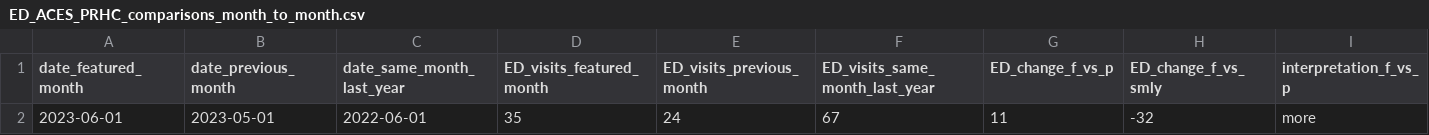
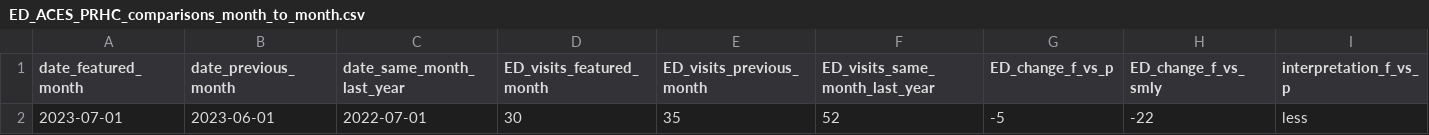
Before and after one commit to peterboroughpublichealth/public-data-opioid-EWSS, a CSV file: ED-visits-ACES/PRHC/ED_ACES_PRHC_comparisons_month_to_month.csv, drawn as a sheet; only a part is shown; removed rows and columns are numbered as before the commit, all else as after; rows hold the shown columns only; the diff names each change by its address in the sheet, - before the commit and + after, or states it on an @@ line.

```diff
--- a/ED-visits-ACES/PRHC/ED_ACES_PRHC_comparisons_month_to_month.csv
+++ b/ED-visits-ACES/PRHC/ED_ACES_PRHC_comparisons_month_to_month.csv
-row 2: 2023-06-01 | 2023-05-01 | 2022-06-01 | 35 | 24 | 67 | 11 | -32 | more
+row 2: 2023-07-01 | 2023-06-01 | 2022-07-01 | 30 | 35 | 52 | -5 | -22 | less
```
Also changed, not shown: ED-visits-ACES/PRHC/ED_ACES_PRHC_by_month.csv, ED-visits-ACES/PRHC/ED_ACES_PRHC_metrics_last_12_months.csv, 1 other file.
